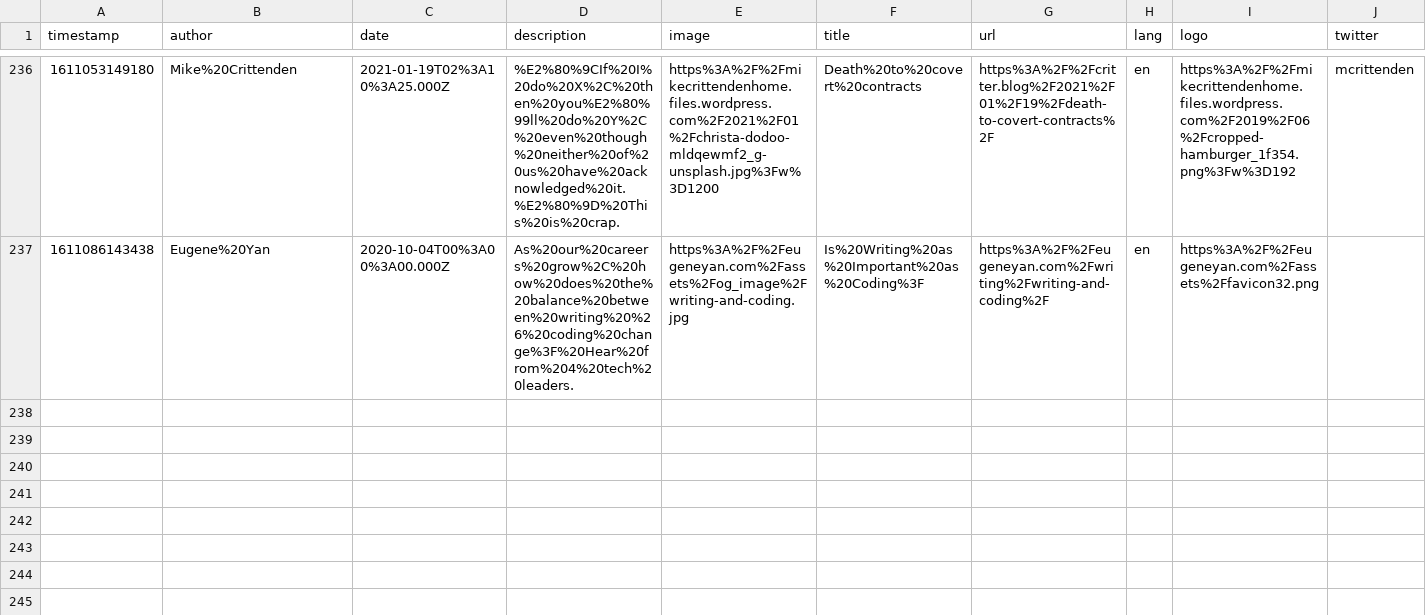
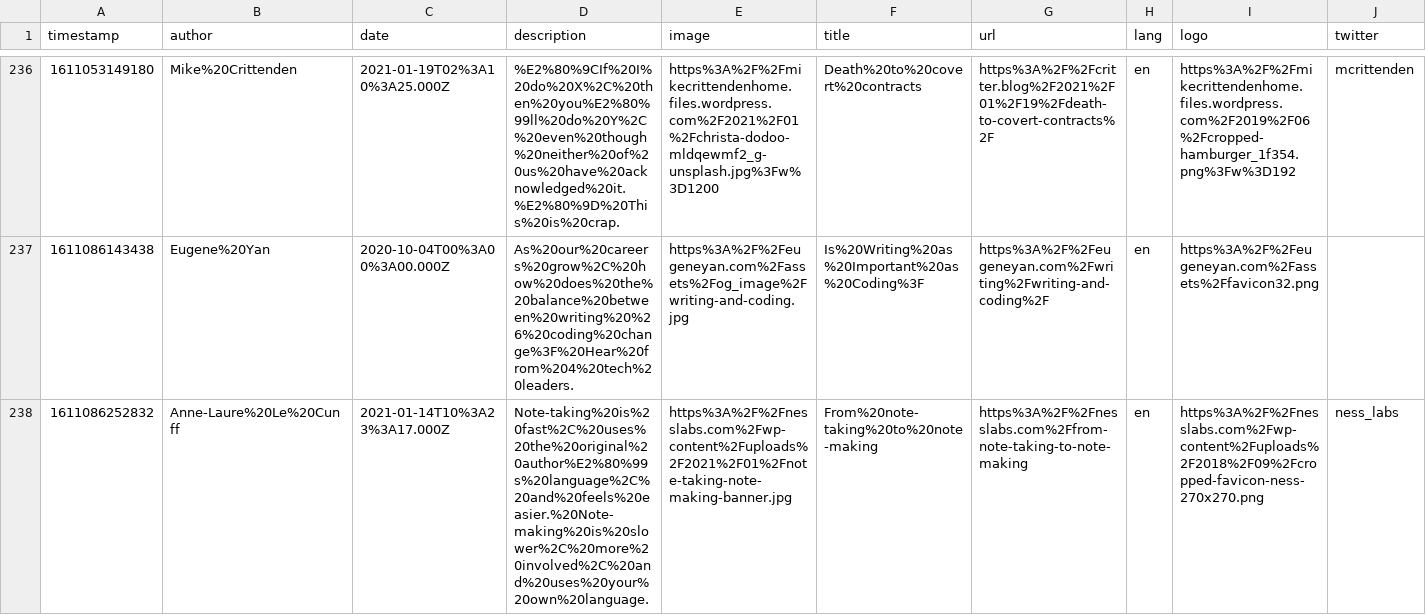
Before and after one commit to franky47/cms, a CSV file: reading-list.csv, drawn as a sheet; only a part is shown, gaps mark what is left out; the diff names each change by its address in the sheet, - before the commit and + after, or states it on an @@ line.

Commit message:
gitrows: Add https://nesslabs.com/from-note-taking-to-note-making

```diff
--- a/reading-list.csv
+++ b/reading-list.csv
+row 238: 1611086252832 | Anne-Laure%20Le%20Cunff | 2021-01-14T10%3A23%3A17.000Z | Note-taking%20is%20fast%2C%20uses%20the%20original%20author%E2%80%99s%20language%2C%20and%20feels%20easier.%20Note-making%20is%20slower%2C%20more%20involved%2C%20and%20uses%20your%20own%20language. | https%3A%2F%2Fnesslabs.com%2Fwp-content%2Fuploads%2F2021%2F01%2Fnote-taking-note-making-banner.jpg | From%20note-taking%20to%20note-making | https%3A%2F%2Fnesslabs.com%2Ffrom-note-taking-to-note-making | en | https%3A%2F%2Fnesslabs.com%2Fwp-content%2Fuploads%2F2018%2F09%2Fcropped-favicon-ness-270x270.png | ness_labs
```
